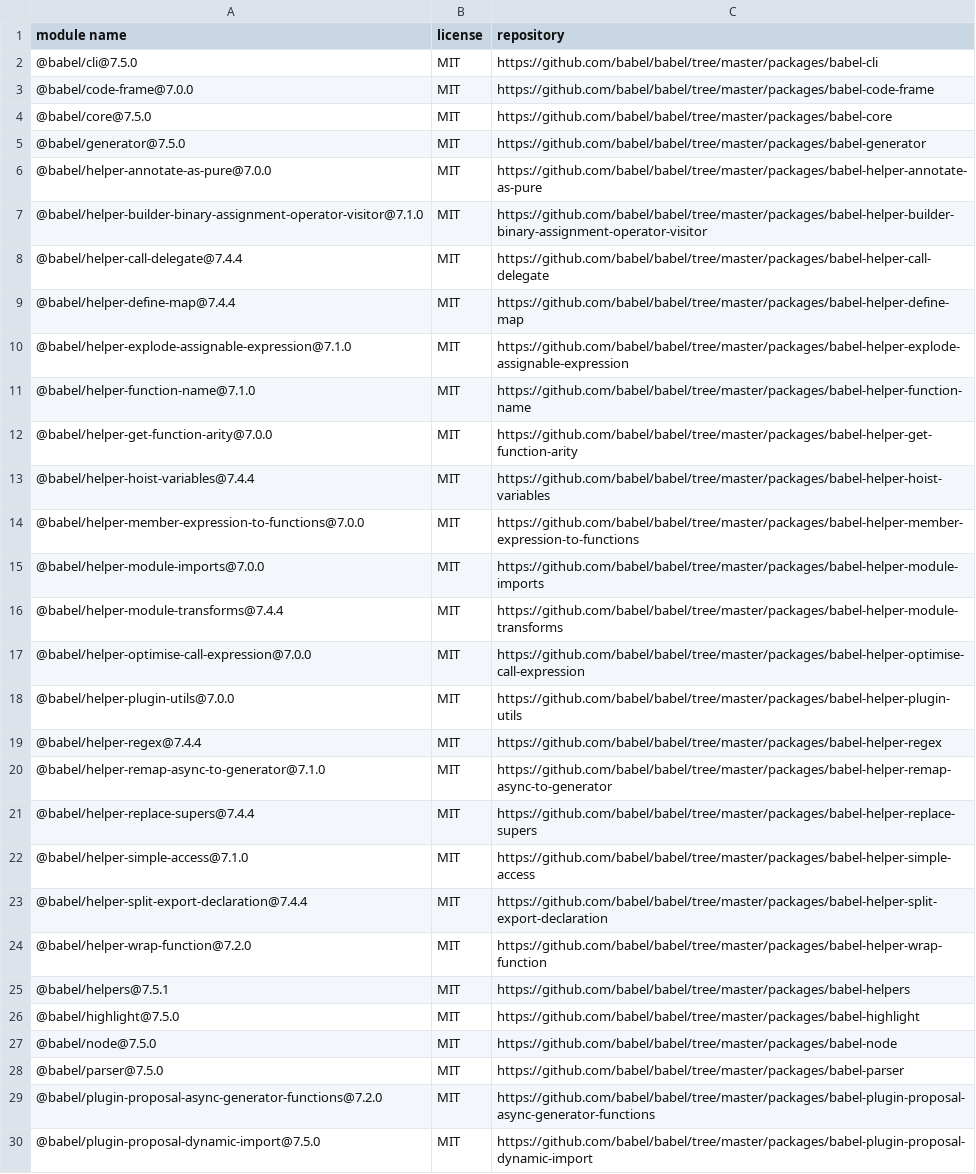
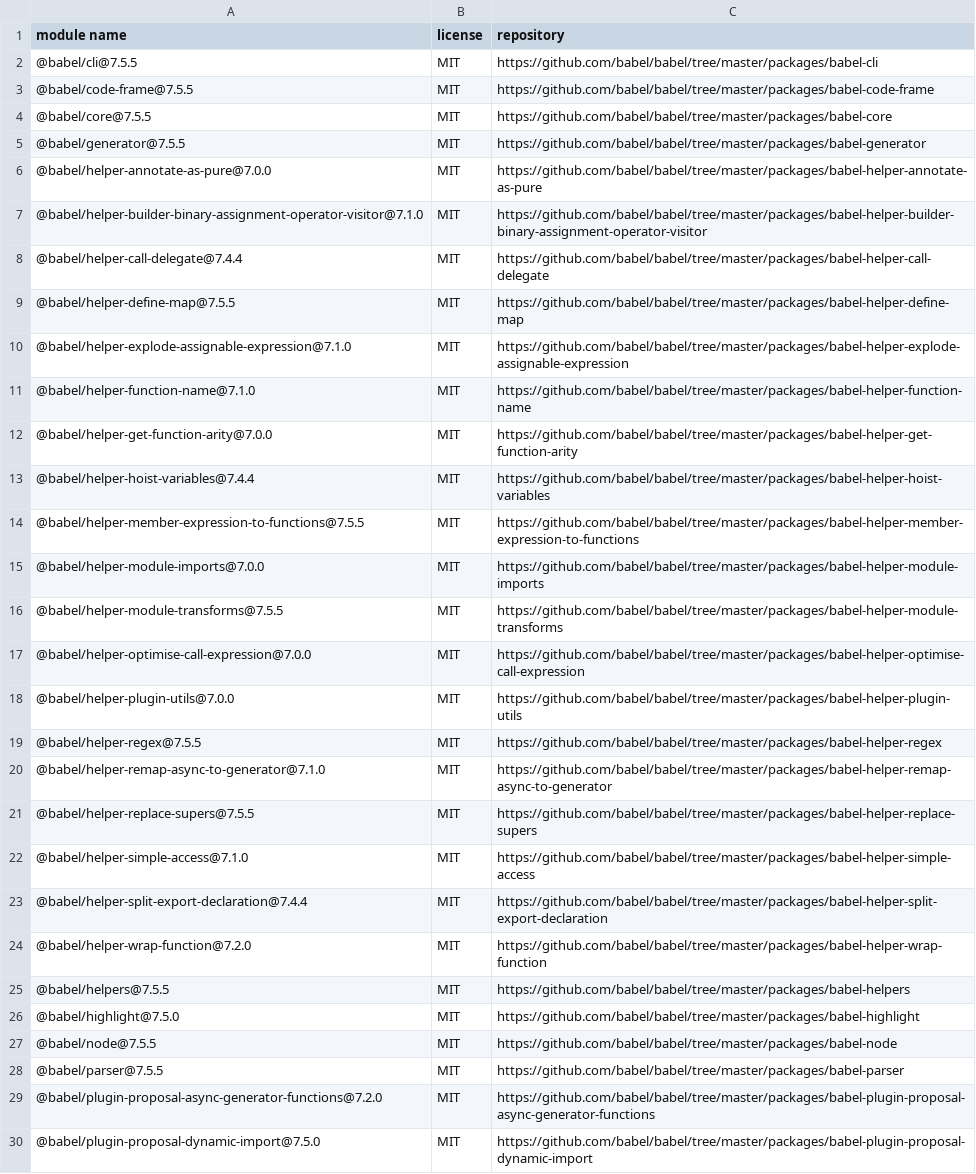
Before and after one commit to iTonyYo/latest-gitignore-cli, a CSV file: doc/licenses-development.csv, drawn as a sheet; only a part is shown; the diff covers the shown part only.

```diff
--- a/doc/licenses-development.csv
+++ b/doc/licenses-development.csv
@@ -1,6 +1,6 @@
 "module name","license","repository"
-"@babel/cli@7.5.0","MIT","https://github.com/babel/babel/tree/master/packages/babel-cli"
-"@babel/code-frame@7.0.0","MIT","https://github.com/babel/babel/tree/master/packages/babel-code-frame"
-"@babel/core@7.5.0","MIT","https://github.com/babel/babel/tree/master/packages/babel-core"
-"@babel/generator@7.5.0","MIT","https://github.com/babel/babel/tree/master/packages/babel-generator"
+"@babel/cli@7.5.5","MIT","https://github.com/babel/babel/tree/master/packages/babel-cli"
+"@babel/code-frame@7.5.5","MIT","https://github.com/babel/babel/tree/master/packages/babel-code-frame"
+"@babel/core@7.5.5","MIT","https://github.com/babel/babel/tree/master/packages/babel-core"
+"@babel/generator@7.5.5","MIT","https://github.com/babel/babel/tree/master/packages/babel-generator"
 "@babel/helper-annotate-as-pure@7.0.0","MIT","https://github.com/babel/babel/tree/master/packages/babel-helper-annotate-as-pure"
@@ -8,3 +8,3 @@
 "@babel/helper-call-delegate@7.4.4","MIT","https://github.com/babel/babel/tree/master/packages/babel-helper-call-delegate"
-"@babel/helper-define-map@7.4.4","MIT","https://github.com/babel/babel/tree/master/packages/babel-helper-define-map"
+"@babel/helper-define-map@7.5.5","MIT","https://github.com/babel/babel/tree/master/packages/babel-helper-define-map"
 "@babel/helper-explode-assignable-expression@7.1.0","MIT","https://github.com/babel/babel/tree/master/packages/babel-helper-explode-assignable-expression"
@@ -13,10 +13,10 @@
 "@babel/helper-hoist-variables@7.4.4","MIT","https://github.com/babel/babel/tree/master/packages/babel-helper-hoist-variables"
-"@babel/helper-member-expression-to-functions@7.0.0","MIT","https://github.com/babel/babel/tree/master/packages/babel-helper-member-expression-to-functions"
+"@babel/helper-member-expression-to-functions@7.5.5","MIT","https://github.com/babel/babel/tree/master/packages/babel-helper-member-expression-to-functions"
 "@babel/helper-module-imports@7.0.0","MIT","https://github.com/babel/babel/tree/master/packages/babel-helper-module-imports"
-"@babel/helper-module-transforms@7.4.4","MIT","https://github.com/babel/babel/tree/master/packages/babel-helper-module-transforms"
+"@babel/helper-module-transforms@7.5.5","MIT","https://github.com/babel/babel/tree/master/packages/babel-helper-module-transforms"
 "@babel/helper-optimise-call-expression@7.0.0","MIT","https://github.com/babel/babel/tree/master/packages/babel-helper-optimise-call-expression"
 "@babel/helper-plugin-utils@7.0.0","MIT","https://github.com/babel/babel/tree/master/packages/babel-helper-plugin-utils"
-"@babel/helper-regex@7.4.4","MIT","https://github.com/babel/babel/tree/master/packages/babel-helper-regex"
+"@babel/helper-regex@7.5.5","MIT","https://github.com/babel/babel/tree/master/packages/babel-helper-regex"
 "@babel/helper-remap-async-to-generator@7.1.0","MIT","https://github.com/babel/babel/tree/master/packages/babel-helper-remap-async-to-generator"
-"@babel/helper-replace-supers@7.4.4","MIT","https://github.com/babel/babel/tree/master/packages/babel-helper-replace-supers"
+"@babel/helper-replace-supers@7.5.5","MIT","https://github.com/babel/babel/tree/master/packages/babel-helper-replace-supers"
 "@babel/helper-simple-access@7.1.0","MIT","https://github.com/babel/babel/tree/master/packages/babel-helper-simple-access"
@@ -24,6 +24,6 @@
 "@babel/helper-wrap-function@7.2.0","MIT","https://github.com/babel/babel/tree/master/packages/babel-helper-wrap-function"
-"@babel/helpers@7.5.1","MIT","https://github.com/babel/babel/tree/master/packages/babel-helpers"
+"@babel/helpers@7.5.5","MIT","https://github.com/babel/babel/tree/master/packages/babel-helpers"
 "@babel/highlight@7.5.0","MIT","https://github.com/babel/babel/tree/master/packages/babel-highlight"
-"@babel/node@7.5.0","MIT","https://github.com/babel/babel/tree/master/packages/babel-node"
-"@babel/parser@7.5.0","MIT","https://github.com/babel/babel/tree/master/packages/babel-parser"
+"@babel/node@7.5.5","MIT","https://github.com/babel/babel/tree/master/packages/babel-node"
+"@babel/parser@7.5.5","MIT","https://github.com/babel/babel/tree/master/packages/babel-parser"
 "@babel/plugin-proposal-async-generator-functions@7.2.0","MIT","https://github.com/babel/babel/tree/master/packages/babel-plugin-proposal-async-generator-functions"
```
Also changed, not shown: 8 added rows, 1 removed row and 39 edited cells elsewhere in this file, doc/licenses-production.csv, 2 other files.
